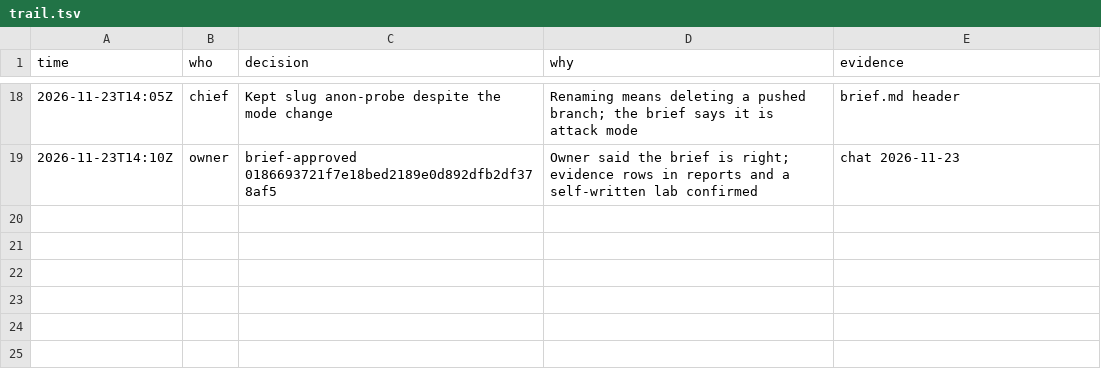
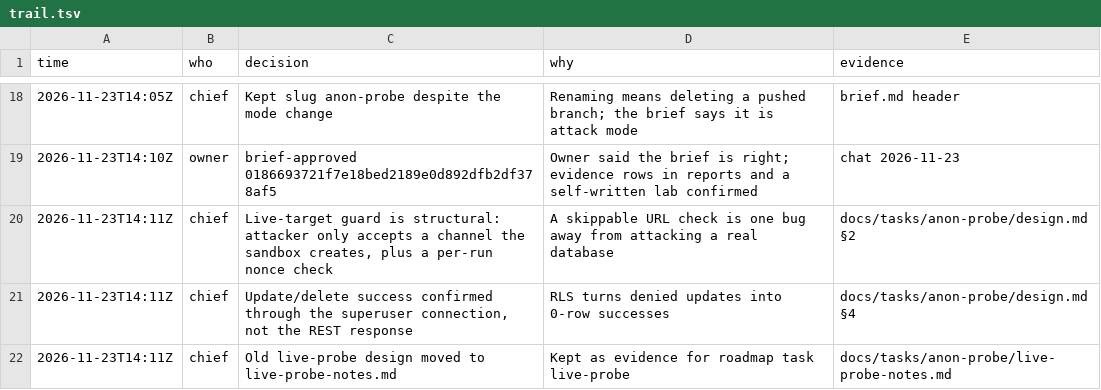
Before and after one commit to pitaya943/rlsentry-v2, a TSV file: docs/tasks/anon-probe/trail.tsv, drawn as a sheet; only a part is shown, gaps mark what is left out.

```diff
--- a/docs/tasks/anon-probe/trail.tsv
+++ b/docs/tasks/anon-probe/trail.tsv
@@ -19 +19,4 @@ time	who	decision	why	evidence
 2026-11-23T14:10Z	owner	brief-approved 0186693721f7e18bed2189e0d892dfb2df378af5	Owner said the brief is right; evidence rows in reports and a self-written lab confirmed	chat 2026-11-23
+2026-11-23T14:11Z	chief	Live-target guard is structural: attacker only accepts a channel the sandbox creates, plus a per-run nonce check	A skippable URL check is one bug away from attacking a real database	docs/tasks/anon-probe/design.md §2
+2026-11-23T14:11Z	chief	Update/delete success confirmed through the superuser connection, not the REST response	RLS turns denied updates into 0-row successes	docs/tasks/anon-probe/design.md §4
+2026-11-23T14:11Z	chief	Old live-probe design moved to live-probe-notes.md	Kept as evidence for roadmap task live-probe	docs/tasks/anon-probe/live-probe-notes.md
```
Also changed, not shown: 2 other files.
